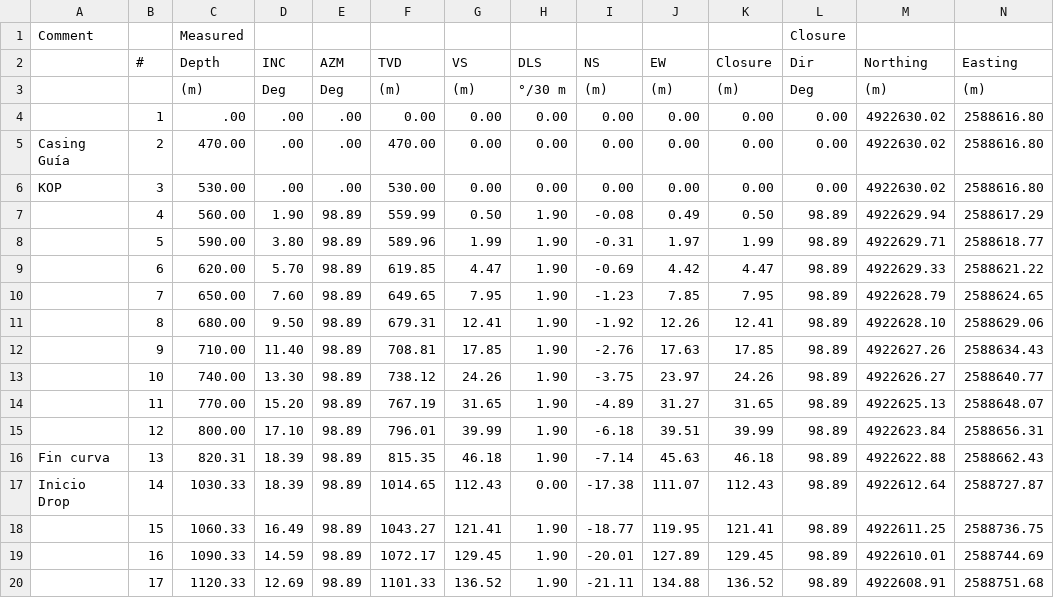
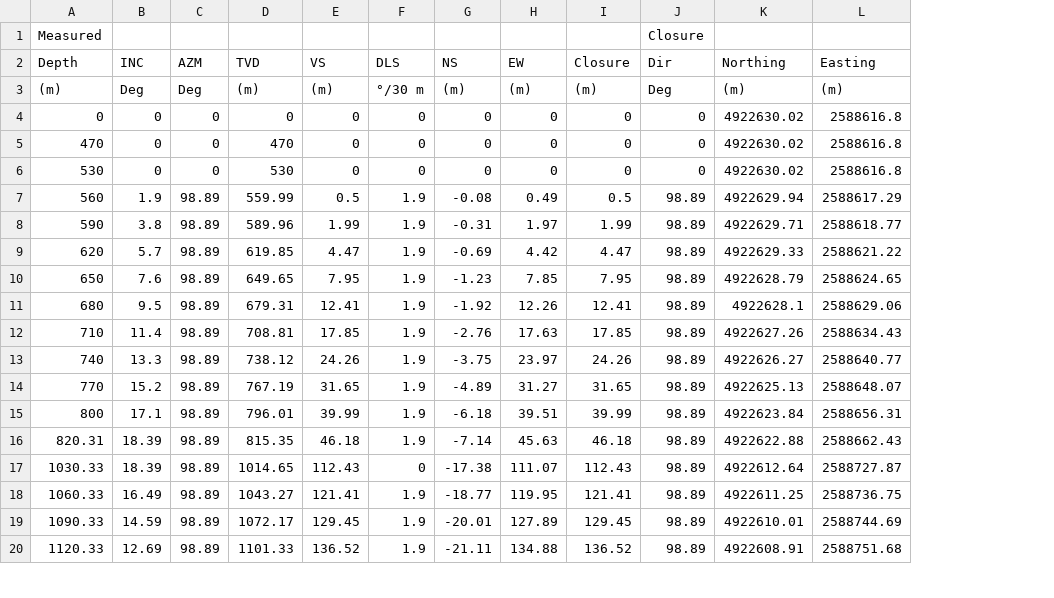
Before and after one commit to educode007/com2-web, a CSV file: prop.csv, drawn as a sheet; only a part is shown; removed rows and columns are numbered as before the commit, all else as after; the diff covers the shown part only; the diff names each change by its address in the sheet, - before the commit and + after, or states it on an @@ line.

Commit message:
Add files via upload

```diff
--- a/prop.csv
+++ b/prop.csv
-column A, row 1: Comment; rows 16-17: Fin curva | Inicio Drop
-column B (#), rows 7-20: 4 | 5 | 6 | 7 | 8 | 9 | 10 | 11 | 12 | 13 | 14 | 15 | 16 | 17
-row 4:  | 1 | .00 | .00 | .00 | 0.00 | 0.00 | 0.00 | 0.00 | 0.00 | 0.00 | 0.00 | 4922630.02 | 2588616.80
-row 5: Casing Guía | 2 | 470.00 | .00 | .00 | 470.00 | 0.00 | 0.00 | 0.00 | 0.00 | 0.00 | 0.00 | 4922630.02 | 2588616.80
-row 6: KOP | 3 | 530.00 | .00 | .00 | 530.00 | 0.00 | 0.00 | 0.00 | 0.00 | 0.00 | 0.00 | 4922630.02 | 2588616.80
+row 4: 0 | 0 | 0 | 0 | 0 | 0 | 0 | 0 | 0 | 0 | 4922630.02 | 2588616.8
+row 5: 470 | 0 | 0 | 470 | 0 | 0 | 0 | 0 | 0 | 0 | 4922630.02 | 2588616.8
+row 6: 530 | 0 | 0 | 530 | 0 | 0 | 0 | 0 | 0 | 0 | 4922630.02 | 2588616.8
-A7 (Depth): 560.00
+A7 (Depth): 560
-B7 (INC): 1.90
+B7 (INC): 1.9
-E7 (VS): 0.50
+E7 (VS): 0.5
-F7:F16 (DLS): 1.90
+F7:F16 (DLS): 1.9
-I7 (Closure): 0.50
+I7 (Closure): 0.5
-A8 (Depth): 590.00
+A8 (Depth): 590
-B8 (INC): 3.80
+B8 (INC): 3.8
-A9 (Depth): 620.00
+A9 (Depth): 620
-B9 (INC): 5.70
+B9 (INC): 5.7
-A10 (Depth): 650.00
+A10 (Depth): 650
-B10 (INC): 7.60
+B10 (INC): 7.6
-A11 (Depth): 680.00
+A11 (Depth): 680
-B11 (INC): 9.50
+B11 (INC): 9.5
-K11 (Northing): 4922628.10
+K11 (Northing): 4922628.1
-A12 (Depth): 710.00
+A12 (Depth): 710
-B12 (INC): 11.40
+B12 (INC): 11.4
-A13 (Depth): 740.00
+A13 (Depth): 740
-B13 (INC): 13.30
+B13 (INC): 13.3
-A14 (Depth): 770.00
+A14 (Depth): 770
-B14 (INC): 15.20
+B14 (INC): 15.2
-A15 (Depth): 800.00
+A15 (Depth): 800
-B15 (INC): 17.10
+B15 (INC): 17.1
-F17 (DLS): 0.00
+F17 (DLS): 0
-F18:F20 (DLS): 1.90
+F18:F20 (DLS): 1.9
```
Also changed, not shown: 37 edited cells elsewhere in this file.
